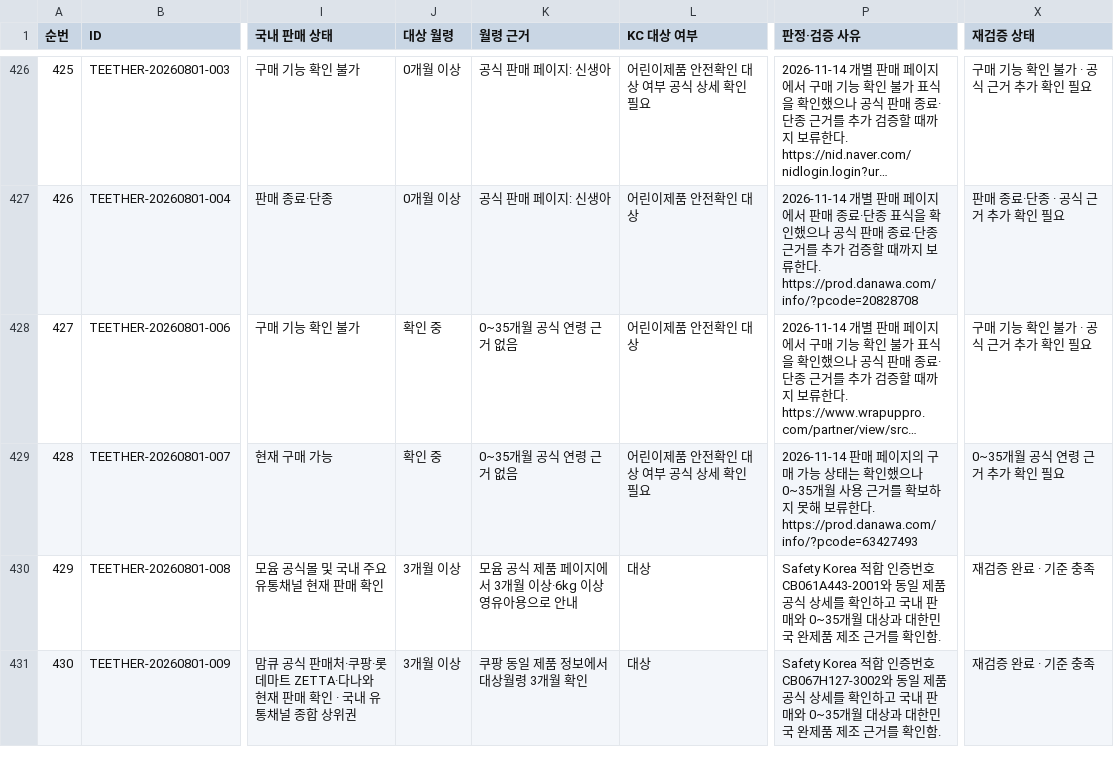
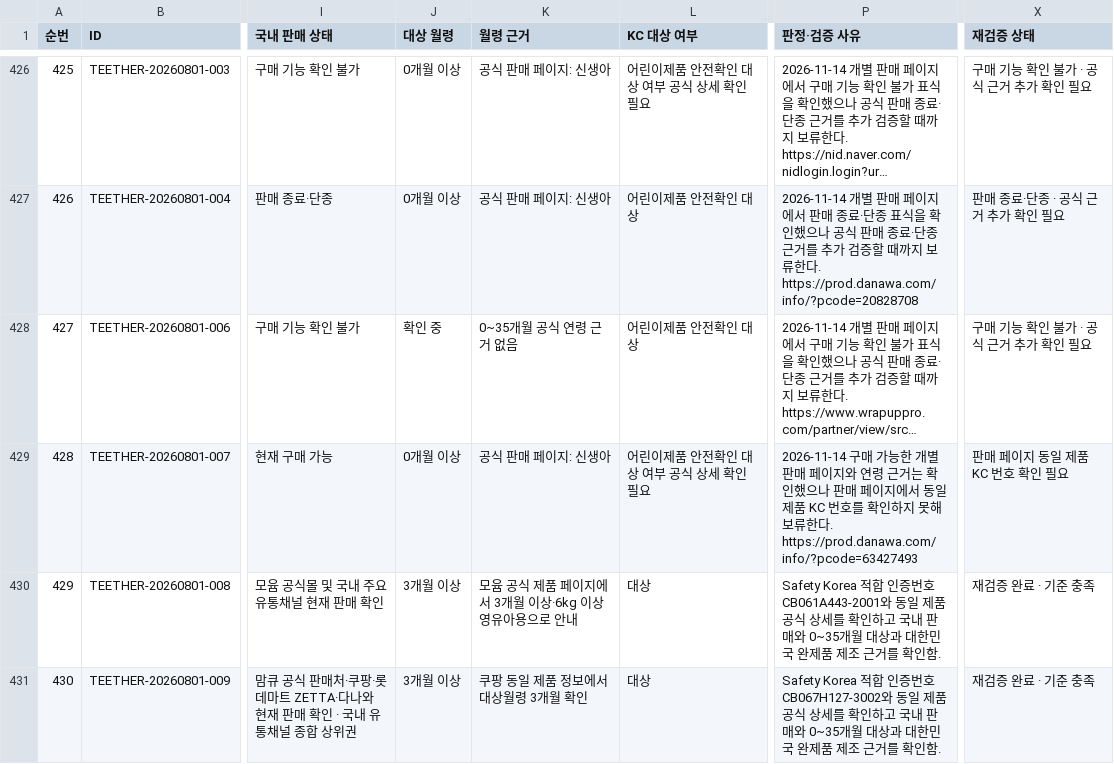
Before and after one commit to pamyo2607/k-baby-made, a CSV file: data/master-db-419-final.csv, drawn as a sheet; only a part is shown, gaps mark what is left out; long unchanged cells end in …; the diff covers the shown part only; the diff names each change by its address in the sheet, - before the commit and + after, or states it on an @@ line.

```diff
--- a/data/master-db-419-final.csv
+++ b/data/master-db-419-final.csv
-J429 (대상 월령): 확인 중
+J429 (대상 월령): 0개월 이상
-K429 (월령 근거): 0~35개월 공식 연령 근거 없음
+K429 (월령 근거): 공식 판매 페이지: 신생아
-P429 (판정·검증 사유): 2026-11-14 판매 페이지의 구매 가능 상태는 확인했으나 0~35개월 사용 근거를 확보하지 못…
+P429 (판정·검증 사유): 2026-11-14 구매 가능한 개별 판매 페이지와 연령 근거는 확인했으나 판매 페이지에서 동일 제품 KC 번호를 확인하지 못…
-X429 (재검증 상태): 0~35개월 공식 연령 근거 추가 확인 필요
+X429 (재검증 상태): 판매 페이지 동일 제품 KC 번호 확인 필요
```
Also changed, not shown: 21 edited cells elsewhere in this file, public/data/master-db-419-final.csv, public/master-db-sync.csv, 36 other files.
